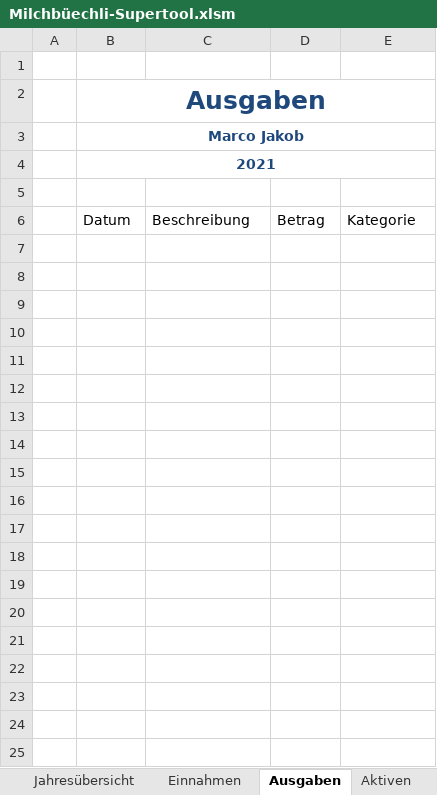
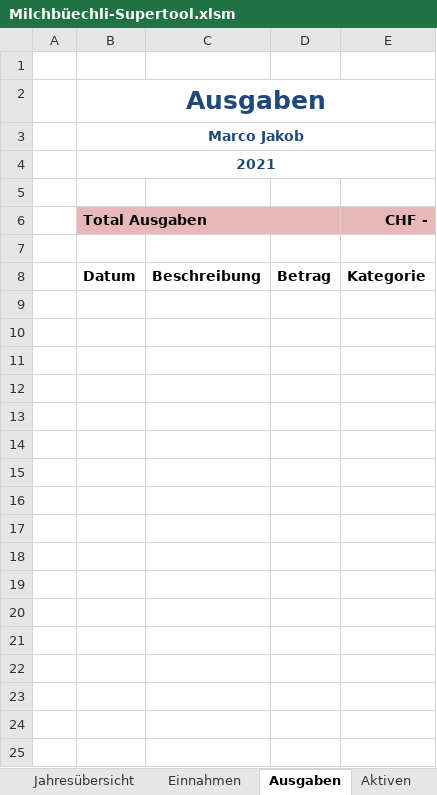
Before and after one commit to marcojakob/milchbuechli, an Excel workbook: Milchbüechli-Supertool.xlsm, sheet Ausgaben, drawn as a sheet; only a part is shown; values as stored, in another font and other column widths than the file's, no borders; charts and pictures and table styles not drawn; removed rows and columns are numbered as before the commit, all else as after; the diff covers the shown part only; the diff names each change by its address in the sheet, - before the commit and + after, or states it on an @@ line.

```diff
--- a/Milchbüechli-Supertool.xlsm (sheet Ausgaben)
+++ b/Milchbüechli-Supertool.xlsm (sheet Ausgaben)
+row 6:  | Total Ausgaben |  |  | CHF -
+row 7: (empty)
-B8:E8 bold: off
+B8:E8 bold: on
-row 7: (empty)
-row 8: (empty)
-row 9: (empty)
-row 10: (empty)
-row 11: (empty)
-row 12: (empty)
-row 13: (empty)
-row 14: (empty)
-row 15: (empty)
-row 16: (empty)
-row 17: (empty)
-row 18: (empty)
-row 19: (empty)
-row 20: (empty)
-row 21: (empty)
-row 22: (empty)
-row 23: (empty)
-row 24: (empty)
-row 25: (empty)
```
Also changed, not shown: 87 removed rows elsewhere in this sheet, sheet Einnahmen, sheet Aktiven, sheet Passiven, sheet Jahresübersicht, sheet Einstellungen, formulas that keep their value, charts or pictures, 11 other files.
